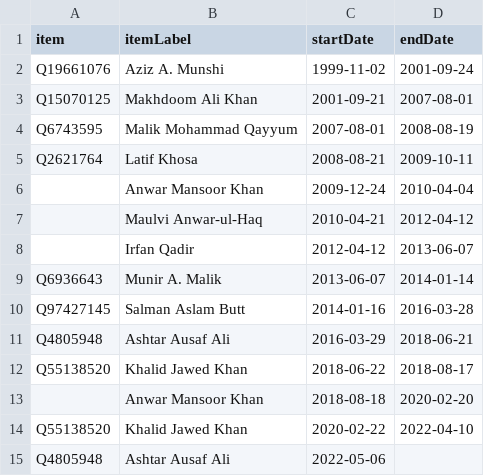
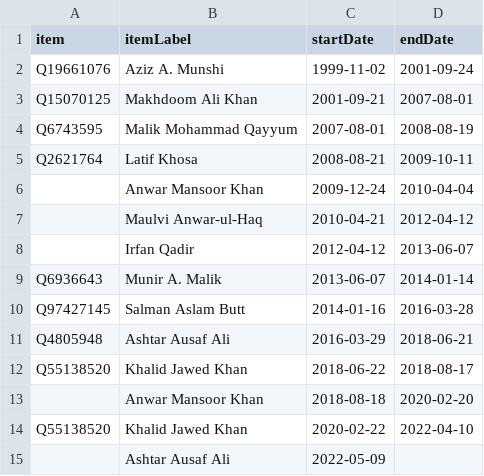
Before and after one commit to every-politician-scrapers/pakistan-ministers, a CSV file: sources/attorney-general/scraped.csv, drawn as a sheet.

```diff
--- a/sources/attorney-general/scraped.csv
+++ b/sources/attorney-general/scraped.csv
@@ -14,2 +14,2 @@ Q55138520,Khalid Jawed Khan,2018-06-22,2018-08-17
 Q55138520,Khalid Jawed Khan,2020-02-22,2022-04-10
-Q4805948,Ashtar Ausaf Ali,2022-05-06,
+,Ashtar Ausaf Ali,2022-05-09,
```
Also changed, not shown: sources/attorney-general/wikidata.csv, 2 other files.
